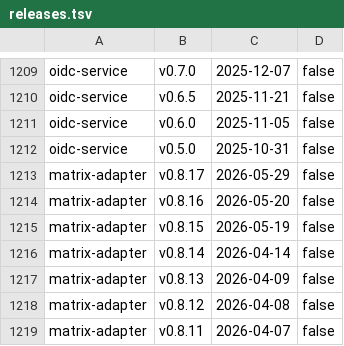
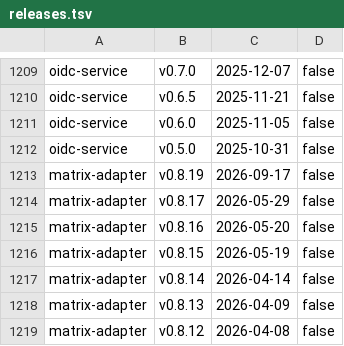
Before and after one commit to alkem-io/test-suites, a TSV file: gh-pages-root/bug-triage/state/releases.tsv, drawn as a sheet; only a part is shown, gaps mark what is left out; the shorter side is filled out with more unchanged rows.

```diff
--- a/gh-pages-root/bug-triage/state/releases.tsv
+++ b/gh-pages-root/bug-triage/state/releases.tsv
@@ -1212,2 +1212,3 @@ oidc-service	v0.6.0	2025-11-05	false
 oidc-service	v0.5.0	2025-10-31	false
+matrix-adapter	v0.8.19	2026-09-17	false
 matrix-adapter	v0.8.17	2026-05-29	false
```
Also changed, not shown: 6 other files.
